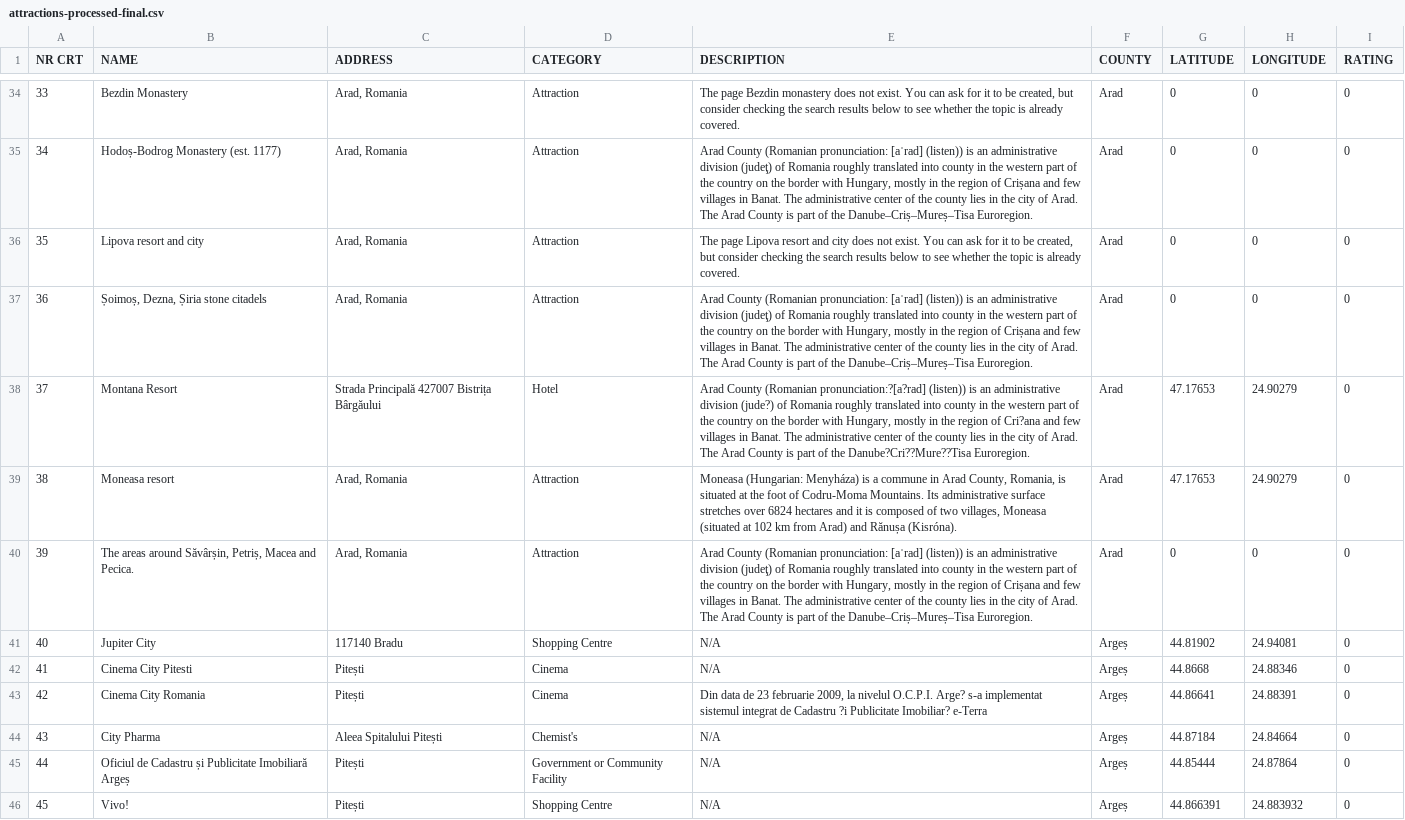
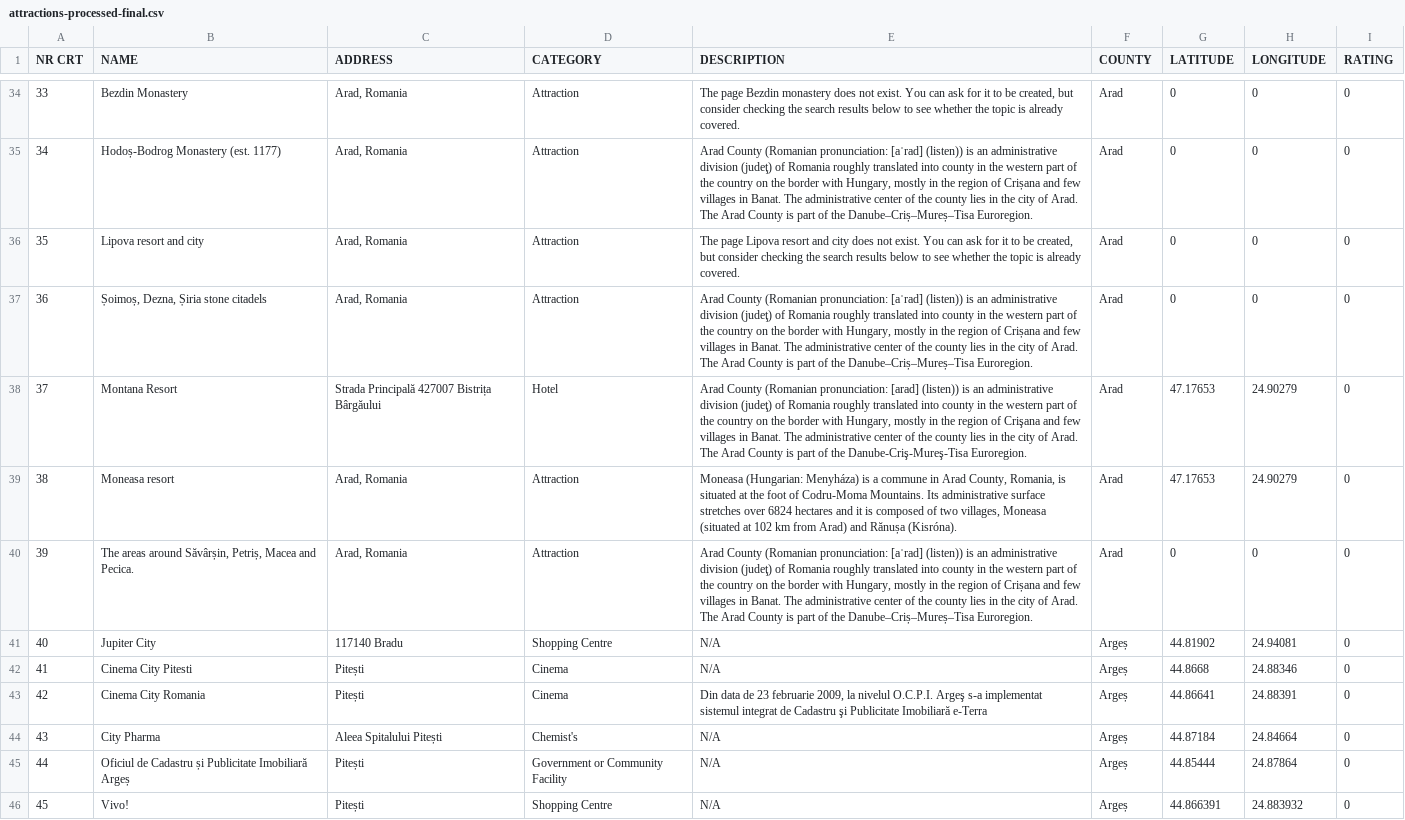
Before and after one commit to erkovacs/ba-thesis-datasets, a CSV file: data/finalDatasets/attractions-processed-final.csv, drawn as a sheet; only a part is shown, gaps mark what is left out; the diff covers the shown part only.

```diff
--- a/data/finalDatasets/attractions-processed-final.csv
+++ b/data/finalDatasets/attractions-processed-final.csv
@@ -37,3 +37,3 @@ NR CRT,NAME,ADDRESS,CATEGORY,DESCRIPTION,COUNTY,LATITUDE,LONGITUDE,RATING
 36,"Șoimoș, Dezna, Șiria stone citadels","Arad, Romania","Attraction","Arad County (Romanian pronunciation: [aˈrad] (listen)) is an administrative division (judeţ) of Romania roughly translated into county in the western part of the country on the border with Hungary, mostly in the region of Crișana and few villages in Banat. The administrative center of the county lies in the city of Arad. The Arad County is part of the Danube–Criș–Mureș–Tisa Euroregion.","Arad",0,0,0
-37,"Montana Resort","Strada Principală 427007 Bistrița Bârgăului","Hotel","Arad County (Romanian pronunciation:?[a?rad] (listen)) is an administrative division (jude?) of Romania roughly translated into county in the western part of the country on the border with Hungary, mostly in the region of Cri?ana and few villages in Banat. The administrative center of the county lies in the city of Arad. The Arad County is part of the Danube?Cri??Mure??Tisa Euroregion.","Arad",47.17653,24.90279,0
+37,"Montana Resort","Strada Principală 427007 Bistrița Bârgăului","Hotel","Arad County (Romanian pronunciation: [arad] (listen)) is an administrative division (judeţ) of Romania roughly translated into county in the western part of the country on the border with Hungary, mostly in the region of Crişana and few villages in Banat. The administrative center of the county lies in the city of Arad. The Arad County is part of the Danube-Criş-Mureş-Tisa Euroregion.","Arad",47.17653,24.90279,0
 38,"Moneasa resort","Arad, Romania","Attraction","Moneasa (Hungarian: Menyháza) is a commune in Arad County, Romania, is situated at the foot of Codru-Moma Mountains. Its administrative surface stretches over 6824 hectares and it is composed of two villages, Moneasa (situated at 102 km from Arad) and Rănușa (Kisróna).","Arad",47.17653,24.90279,0
@@ -42,3 +42,3 @@ NR CRT,NAME,ADDRESS,CATEGORY,DESCRIPTION,COUNTY,LATITUDE,LONGITUDE,RATING
 41,"Cinema City Pitesti","Pitești","Cinema","N/A","Argeș",44.8668,24.88346,0
-42,"Cinema City Romania","Pitești","Cinema","Din data de 23 februarie 2009, la nivelul O.C.P.I. Arge? s-a implementat sistemul integrat de Cadastru ?i Publicitate Imobiliar? e-Terra","Argeș",44.86641,24.88391,0
+42,"Cinema City Romania","Pitești","Cinema","Din data de 23 februarie 2009, la nivelul O.C.P.I. Argeş s-a implementat sistemul integrat de Cadastru şi Publicitate Imobiliară e-Terra","Argeș",44.86641,24.88391,0
 43,"City Pharma","Aleea Spitalului Pitești","Chemist's","N/A","Argeș",44.87184,24.84664,0
```
Also changed, not shown: 103 edited cells elsewhere in this file.
